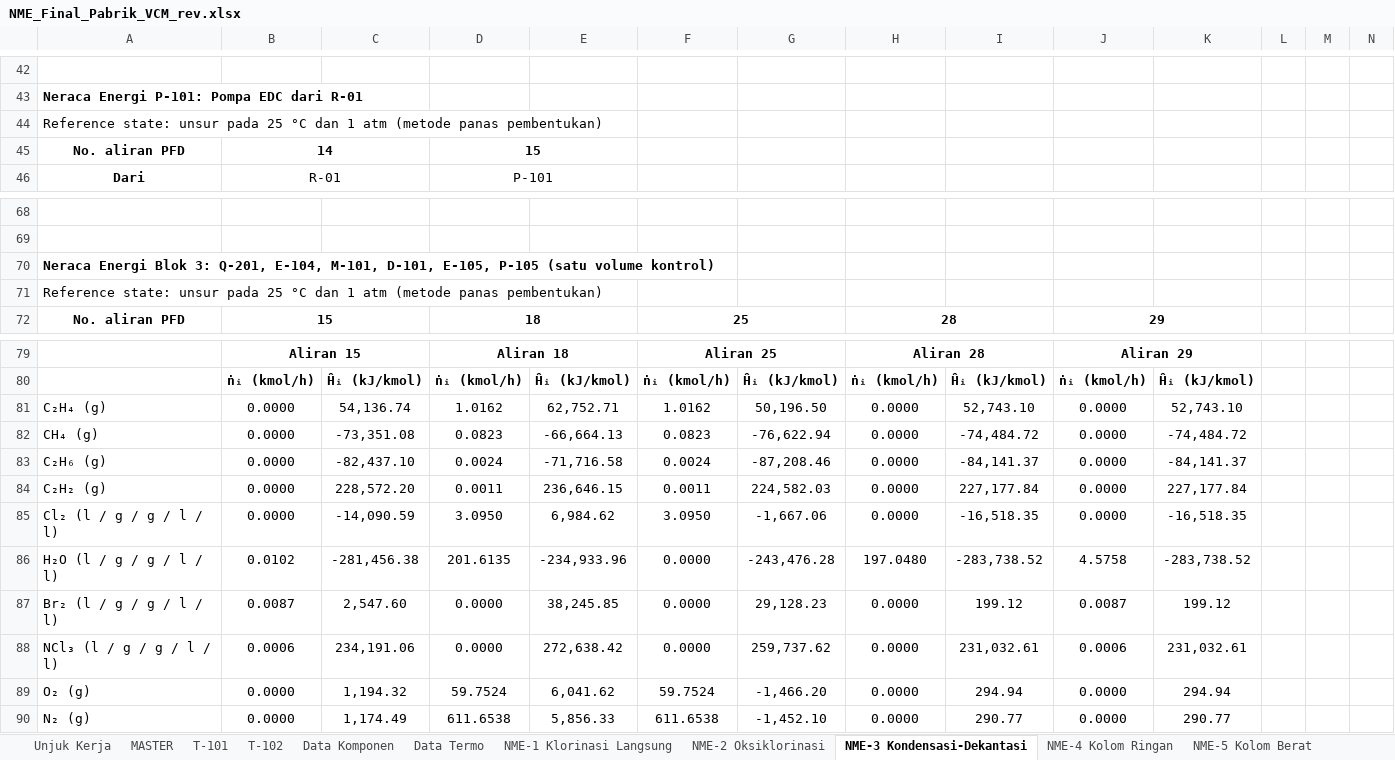
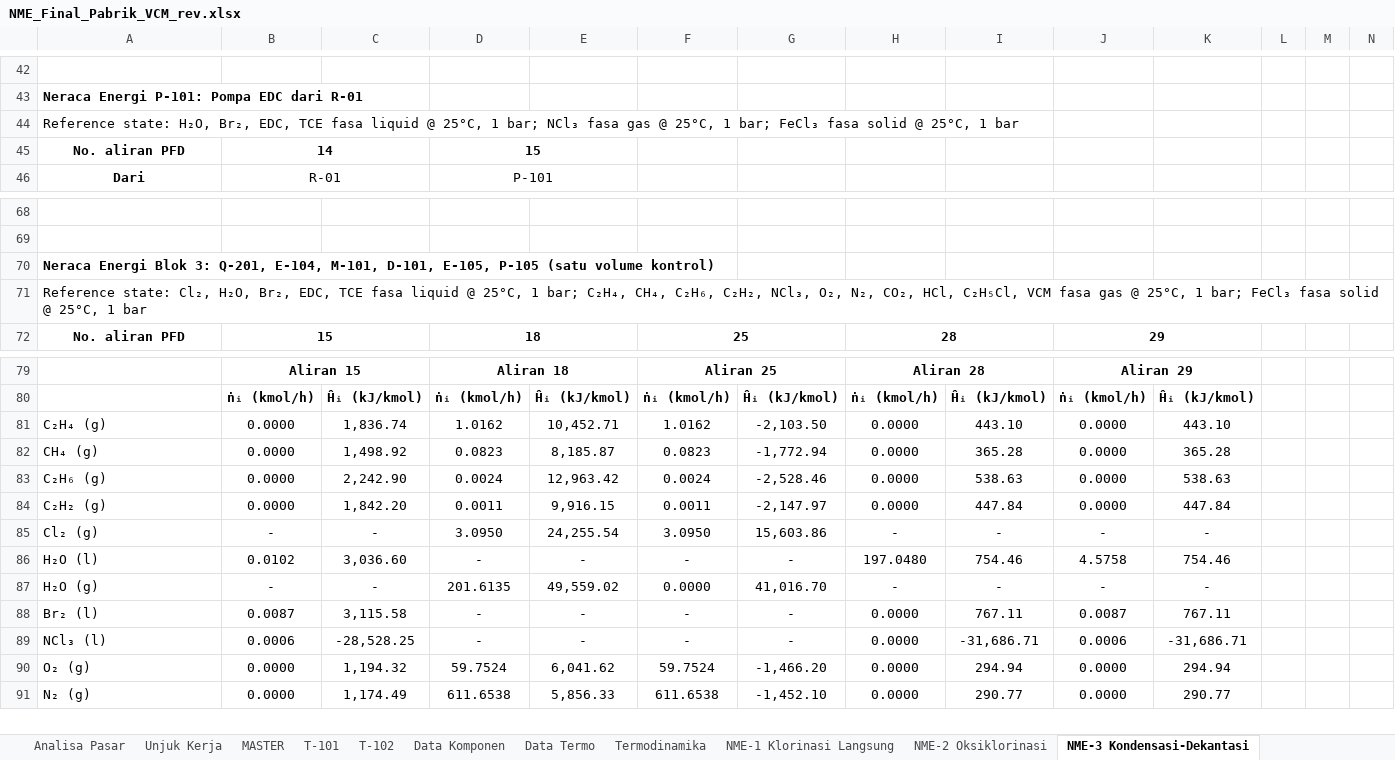
Before and after one commit to DarrenCHoding/NME, an Excel workbook: NME_Final_Pabrik_VCM_rev.xlsx, sheet NME-3 Kondensasi-Dekantasi, drawn as a sheet; only a part is shown, gaps mark what is left out; values as stored, in another font and other column widths than the file's, no borders; removed rows and columns are numbered as before the commit, all else as after; rows hold the shown columns only; the diff covers the shown part only; the diff names each change by its address in the sheet, - before the commit and + after, or states it on an @@ line.

```diff
--- a/NME_Final_Pabrik_VCM_rev.xlsx (sheet NME-3 Kondensasi-Dekantasi)
+++ b/NME_Final_Pabrik_VCM_rev.xlsx (sheet NME-3 Kondensasi-Dekantasi)
+sheet tab: Analisa Pasar
+sheet tab: Termodinamika
-A44: Reference state: unsur pada 25 °C dan 1 atm (metode panas pembentukan)
+A44: Reference state: H₂O, Br₂, EDC, TCE fasa liquid @ 25°C, 1 bar; NCl₃ fasa gas @ 25°C, 1 bar; FeCl₃ fasa solid @ 25°C, 1 bar
-A71: Reference state: unsur pada 25 °C dan 1 atm (metode panas pembentukan)
+A71: Reference state: Cl₂, H₂O, Br₂, EDC, TCE fasa liquid @ 25°C, 1 bar; C₂H₄, CH₄, C₂H₆, C₂H₂, NCl₃, O₂, N₂, CO₂, HCl, C₂H₅Cl, VCM fasa gas @ 25°C, 1 bar; FeCl₃ fasa solid @ 25°C, 1 bar
-C81: 54,136.74
+C81: 1,836.74
-E81: 62,752.71
+E81: 10,452.71
-G81: 50,196.50
+G81: -2,103.50
-I81: 52,743.10
+I81: 443.10
-K81: 52,743.10
+K81: 443.10
-C82: -73,351.08
+C82: 1,498.92
-E82: -66,664.13
+E82: 8,185.87
-G82: -76,622.94
+G82: -1,772.94
-I82: -74,484.72
+I82: 365.28
-K82: -74,484.72
+K82: 365.28
-C83: -82,437.10
+C83: 2,242.90
-E83: -71,716.58
+E83: 12,963.42
-G83: -87,208.46
+G83: -2,528.46
-I83: -84,141.37
+I83: 538.63
-K83: -84,141.37
+K83: 538.63
-C84: 228,572.20
+C84: 1,842.20
-E84: 236,646.15
+E84: 9,916.15
-G84: 224,582.03
+G84: -2,147.97
-I84: 227,177.84
+I84: 447.84
-K84: 227,177.84
+K84: 447.84
-row 85: Cl₂ (l / g / g / l / l) | 0.0000 | -14,090.59 | 3.0950 | 6,984.62 | 3.0950 | -1,667.06 | 0.0000 | -16,518.35 | 0.0000 | -16,518.35
-row 86: H₂O (l / g / g / l / l) | 0.0102 | -281,456.38 | 201.6135 | -234,933.96 | 0.0000 | -243,476.28 | 197.0480 | -283,738.52 | 4.5758 | -283,738.52
-row 87: Br₂ (l / g / g / l / l) | 0.0087 | 2,547.60 | 0.0000 | 38,245.85 | 0.0000 | 29,128.23 | 0.0000 | 199.12 | 0.0087 | 199.12
-row 88: NCl₃ (l / g / g / l / l) | 0.0006 | 234,191.06 | 0.0000 | 272,638.42 | 0.0000 | 259,737.62 | 0.0000 | 231,032.61 | 0.0006 | 231,032.61
+row 85: Cl₂ (g) | - | - | 3.0950 | 24,255.54 | 3.0950 | 15,603.86 | - | - | - | -
+row 86: H₂O (l) | 0.0102 | 3,036.60 | - | - | - | - | 197.0480 | 754.46 | 4.5758 | 754.46
+row 87: H₂O (g) | - | - | 201.6135 | 49,559.02 | 0.0000 | 41,016.70 | - | - | - | -
+row 88: Br₂ (l) | 0.0087 | 3,115.58 | - | - | - | - | 0.0000 | 767.11 | 0.0087 | 767.11
+row 89: NCl₃ (l) | 0.0006 | -28,528.25 | - | - | - | - | 0.0000 | -31,686.71 | 0.0006 | -31,686.71
```
Also changed, not shown: 9 added rows, 6 removed rows, 34 edited cells and merged cells elsewhere in this sheet, sheet NME-1 Klorinasi Langsung, sheet NME-4 Kolom Ringan, sheet NME-6 Pirolisis, sheet NME-8 Kolom VCM, sheet NME-2 Oksiklorinasi, sheet NME-7 Kolom HCl, 4 more sheets, formulas that keep their value.
